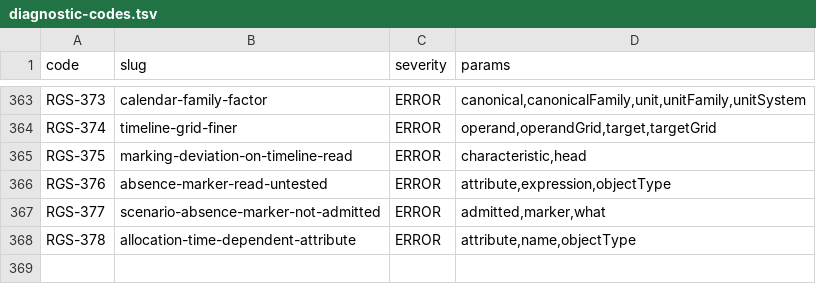
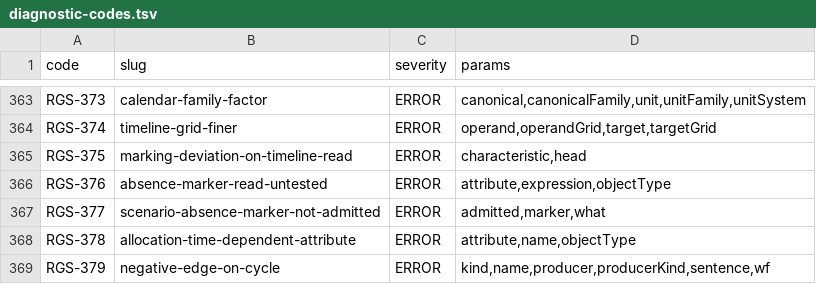
Before and after one commit to uchar-dev/uchar, a TSV file: frontends/regelspraak/src/main/resources/dev/uchar/regelspraak/diagnostic-codes.tsv, drawn as a sheet; only a part is shown, gaps mark what is left out; the diff names each change by its address in the sheet, - before the commit and + after, or states it on an @@ line.

```diff
--- a/frontends/regelspraak/src/main/resources/dev/uchar/regelspraak/diagnostic-codes.tsv
+++ b/frontends/regelspraak/src/main/resources/dev/uchar/regelspraak/diagnostic-codes.tsv
+row 369: RGS-379 | negative-edge-on-cycle | ERROR | kind,name,producer,producerKind,sentence,wf
```
Also changed, not shown: frontends/regelspraak/src/main/resources/dev/uchar/regelspraak/message/messages-frontend.en.tsv, frontends/regelspraak/src/main/resources/dev/uchar/regelspraak/message/messages-frontend.nl.tsv, 8 other files.
